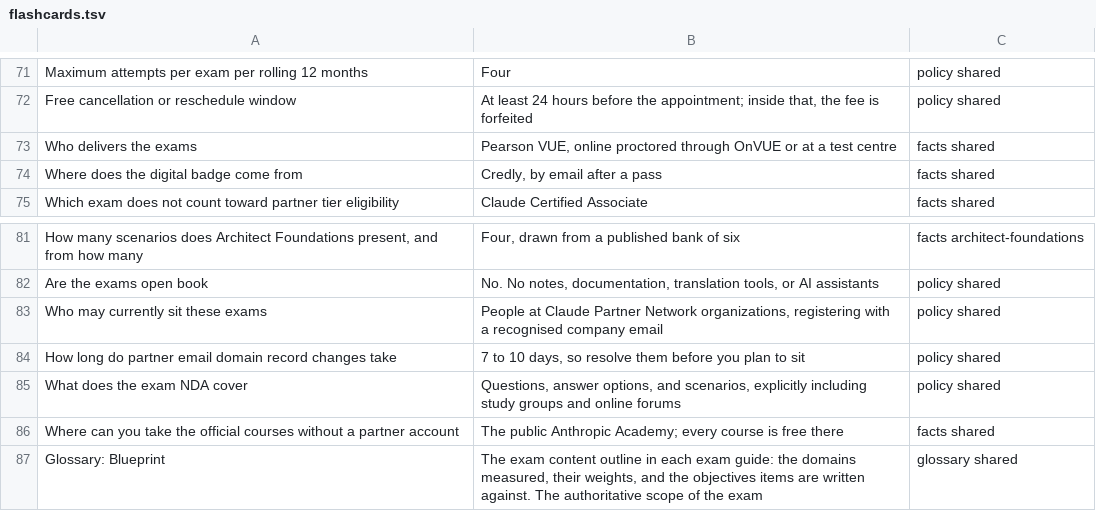
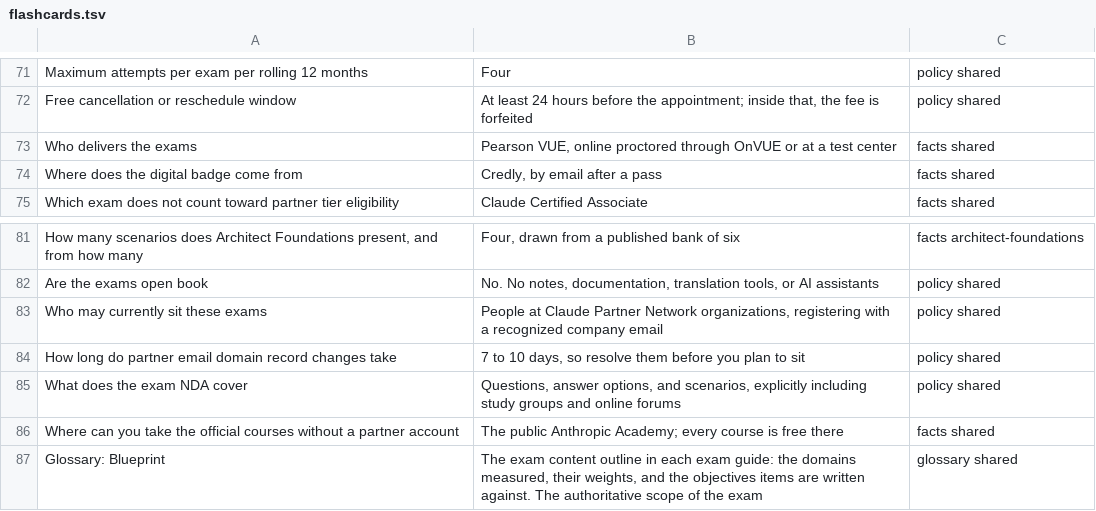
Before and after one commit to Amey-Thakur/CLAUDE-CERTIFICATIONS, a TSV file: flashcards.tsv, drawn as a sheet; only a part is shown, gaps mark what is left out.

```diff
--- a/flashcards.tsv
+++ b/flashcards.tsv
@@ -72,3 +72,3 @@ Maximum attempts per exam per rolling 12 months	Four	policy shared
 Free cancellation or reschedule window	At least 24 hours before the appointment; inside that, the fee is forfeited	policy shared
-Who delivers the exams	Pearson VUE, online proctored through OnVUE or at a test centre	facts shared
+Who delivers the exams	Pearson VUE, online proctored through OnVUE or at a test center	facts shared
 Where does the digital badge come from	Credly, by email after a pass	facts shared
@@ -82,3 +82,3 @@ How many scenarios does Architect Foundations present, and from how many	Four, d
 Are the exams open book	No. No notes, documentation, translation tools, or AI assistants	policy shared
-Who may currently sit these exams	People at Claude Partner Network organizations, registering with a recognised company email	policy shared
+Who may currently sit these exams	People at Claude Partner Network organizations, registering with a recognized company email	policy shared
 How long do partner email domain record changes take	7 to 10 days, so resolve them before you plan to sit	policy shared
```
Also changed, not shown: 38 other files.
